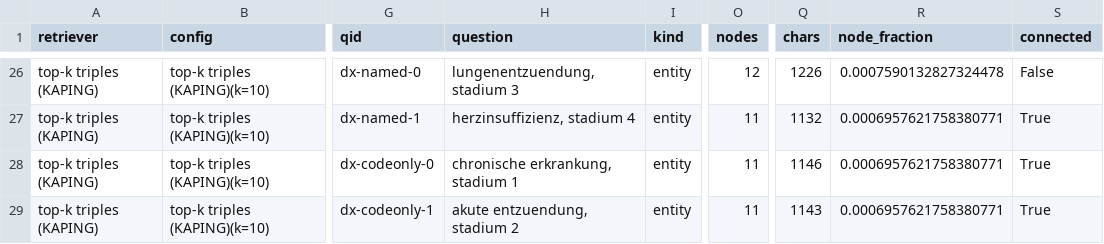
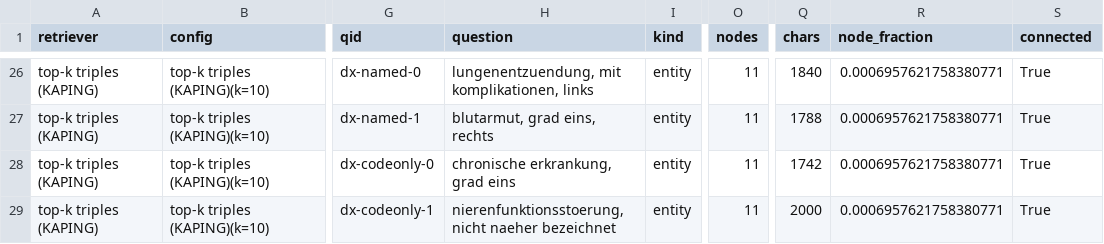
Before and after one commit to sdosku20/ss-ckg-qa, a CSV file: experiments/results/replica_per_question_full.csv, drawn as a sheet; only a part is shown, gaps mark what is left out; the diff covers the shown part only; the diff names each change by its address in the sheet, - before the commit and + after, or states it on an @@ line.

Commit message:
Thesis: write Chapters 3-6, revise Abstract and Introduction
Chapter 3 (G-Retriever and PCST) gives the algebra Chapter 2 defers: the PCST objective, rank-based node prizes, tier-split edge prizes, the virtual-node transformation that lets edges carry prizes, the cost cap, and the solver. Its last section derives three predictions from those definitions alone - edge-prize dilution, tie domination, and cheap connectivity under hubs - so Chapter 6 tests hypotheses rather than reporting surprises.

Chapter 6 (Results) reports every measurement to date, separating facts about the live clinical graph from experiments on the shape-matched replica, and states in its first section what has NOT been measured: the SnapQuery comparison, and anything using a trained encoder. Tables cover the measured graph, terminology coverage, one prepared patient, the recall-vs-size sweep across all five families, terminology resolution, and two-stage candidate generation.

Chapters 4 and 5 (Methodology, Implementation) are written to a first draft, thinner than budget but complete enough that every cross-reference resolves. Abstract rewritten - it described the project as being in its second week and stated results in the future tense.

checktex.py now also verifies that environments nest and braces balance, since no LaTeX toolchain is installed on this machine and those are the errors a compiler would otherwise be the first to find.

```diff
--- a/experiments/results/replica_per_question_full.csv
+++ b/experiments/results/replica_per_question_full.csv
-H26 (question): lungenentzuendung, stadium 3
+H26 (question): lungenentzuendung, mit komplikationen, links
-O26 (nodes): 12
+O26 (nodes): 11
-Q26 (chars): 1226
+Q26 (chars): 1840
-R26 (node_fraction): 0.0007590132827324478
+R26 (node_fraction): 0.0006957621758380771
-S26 (connected): False
+S26 (connected): True
-H27 (question): herzinsuffizienz, stadium 4
+H27 (question): blutarmut, grad eins, rechts
-Q27 (chars): 1132
+Q27 (chars): 1788
-H28 (question): chronische erkrankung, stadium 1
+H28 (question): chronische erkrankung, grad eins
-Q28 (chars): 1146
+Q28 (chars): 1742
-H29 (question): akute entzuendung, stadium 2
+H29 (question): nierenfunktionsstoerung, nicht naeher bezeichnet
-Q29 (chars): 1143
+Q29 (chars): 2000
```
Also changed, not shown: 28 edited cells elsewhere in this file, experiments/results/replica_curve_full.csv, experiments/results/replica_sweep_full.csv, 9 other files.
